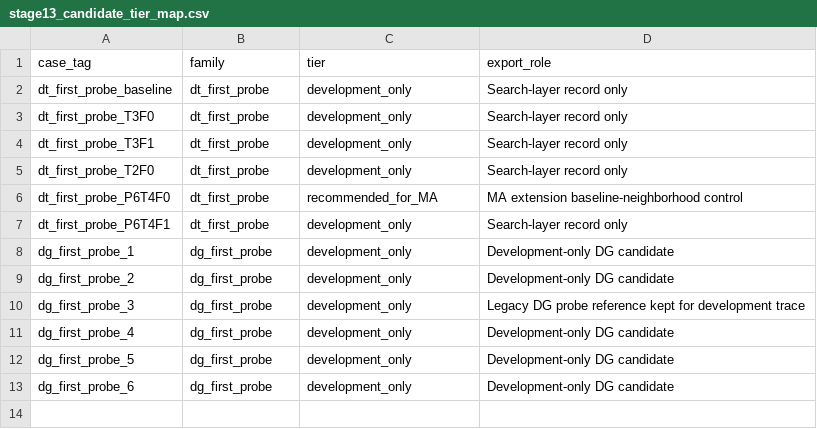
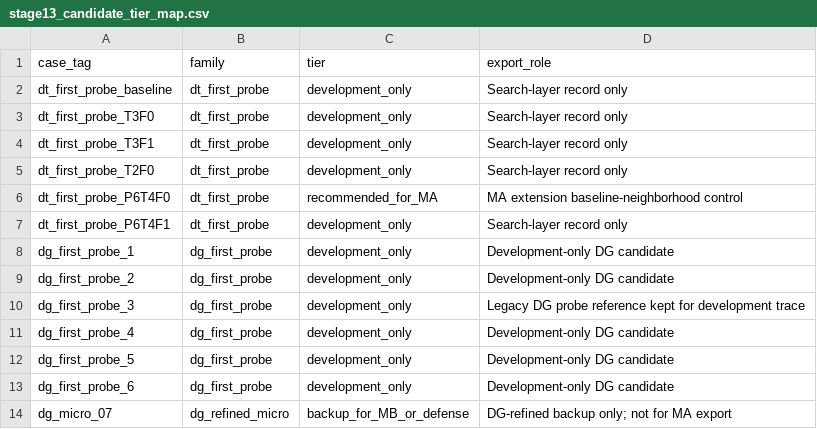
Before and after one commit to JerrySkywalker/hgv-custody-inversion-scheduling, a CSV file: outputs/stage13/tables/stage13_candidate_tier_map.csv, drawn as a sheet; the diff names each change by its address in the sheet, - before the commit and + after, or states it on an @@ line.

Commit message:
fix(stage13): include backup DG case in tier map and refresh extension artifacts

```diff
--- a/outputs/stage13/tables/stage13_candidate_tier_map.csv
+++ b/outputs/stage13/tables/stage13_candidate_tier_map.csv
+row 14: dg_micro_07 | dg_refined_micro | backup_for_MB_or_defense | DG-refined backup only; not for MA export
```
Also changed, not shown: 15 other files.
